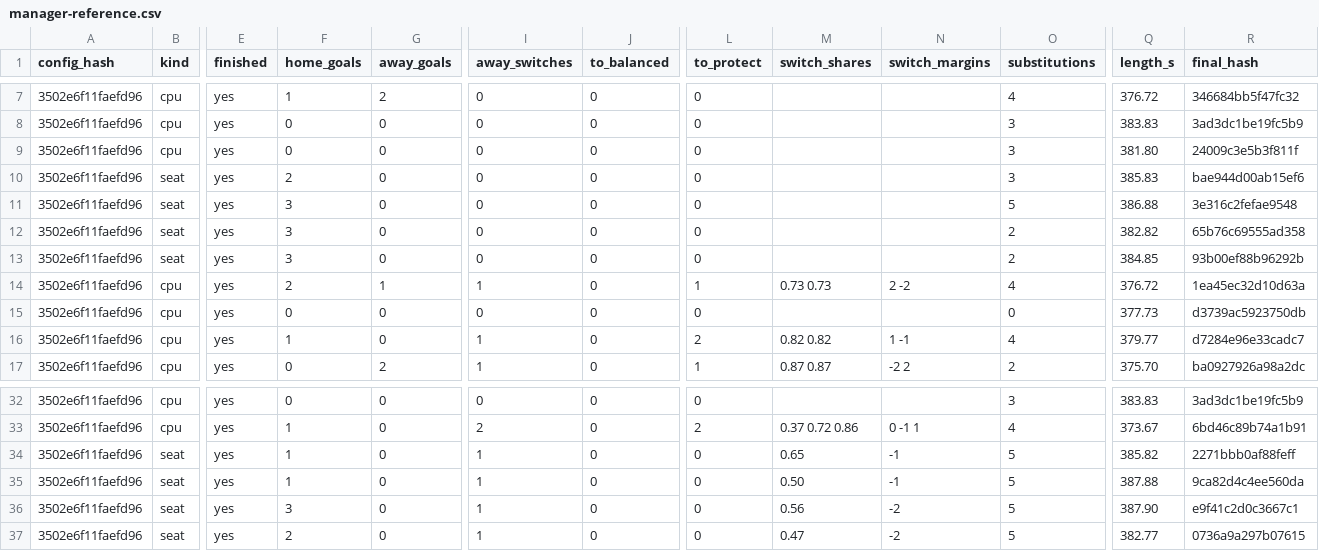
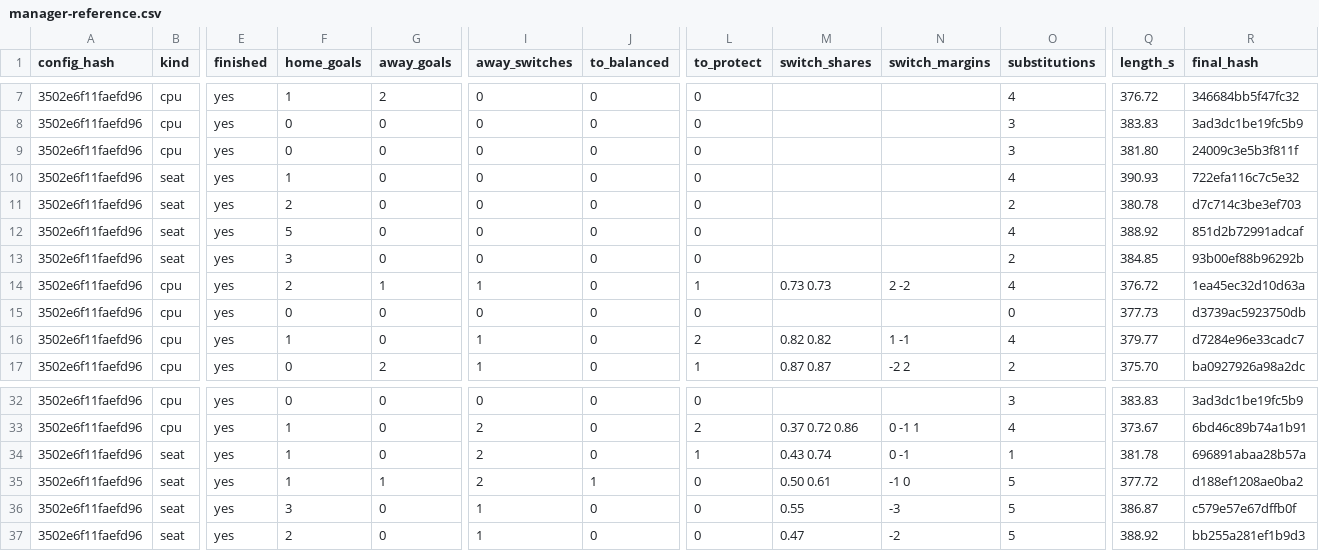
Before and after one commit to enkeldesign/eleven, a CSV file: docs/simulation/manager-reference.csv, drawn as a sheet; only a part is shown, gaps mark what is left out; the diff covers the shown part only; the diff names each change by its address in the sheet, - before the commit and + after, or states it on an @@ line.

```diff
--- a/docs/simulation/manager-reference.csv
+++ b/docs/simulation/manager-reference.csv
-F10 (home_goals): 2
+F10 (home_goals): 1
-O10 (substitutions): 3
+O10 (substitutions): 4
-Q10 (length_s): 385.83
+Q10 (length_s): 390.93
-R10 (final_hash): bae944d00ab15ef6
+R10 (final_hash): 722efa116c7c5e32
-F11 (home_goals): 3
+F11 (home_goals): 2
-O11 (substitutions): 5
+O11 (substitutions): 2
-Q11 (length_s): 386.88
+Q11 (length_s): 380.78
-R11 (final_hash): 3e316c2fefae9548
+R11 (final_hash): d7c714c3be3ef703
-F12 (home_goals): 3
+F12 (home_goals): 5
-O12 (substitutions): 2
+O12 (substitutions): 4
-Q12 (length_s): 382.82
+Q12 (length_s): 388.92
-R12 (final_hash): 65b76c69555ad358
+R12 (final_hash): 851d2b72991adcaf
-I34:I35 (away_switches): 1
+I34:I35 (away_switches): 2
-L34 (to_protect): 0
+L34 (to_protect): 1
-M34 (switch_shares): 0.65
+M34 (switch_shares): 0.43 0.74
-N34 (switch_margins): -1
+N34 (switch_margins): 0 -1
-O34 (substitutions): 5
+O34 (substitutions): 1
-Q34 (length_s): 385.82
+Q34 (length_s): 381.78
-R34 (final_hash): 2271bbb0af88feff
+R34 (final_hash): 696891abaa28b57a
-G35 (away_goals): 0
+G35 (away_goals): 1
-J35 (to_balanced): 0
+J35 (to_balanced): 1
-M35 (switch_shares): 0.50
+M35 (switch_shares): 0.50 0.61
-N35 (switch_margins): -1
+N35 (switch_margins): -1 0
-Q35 (length_s): 387.88
+Q35 (length_s): 377.72
-R35 (final_hash): 9ca82d4c4ee560da
+R35 (final_hash): d188ef1208ae0ba2
-M36 (switch_shares): 0.56
+M36 (switch_shares): 0.55
-N36 (switch_margins): -2
+N36 (switch_margins): -3
-Q36 (length_s): 387.90
+Q36 (length_s): 386.87
-R36 (final_hash): e9f41c2d0c3667c1
+R36 (final_hash): c579e57e67dffb0f
-Q37 (length_s): 382.77
+Q37 (length_s): 388.92
-R37 (final_hash): 0736a9a297b07615
+R37 (final_hash): bb255a281ef1b9d3
```
Also changed, not shown: 16 edited cells elsewhere in this file, docs/simulation/fairness-reference.csv, 2 other files.
